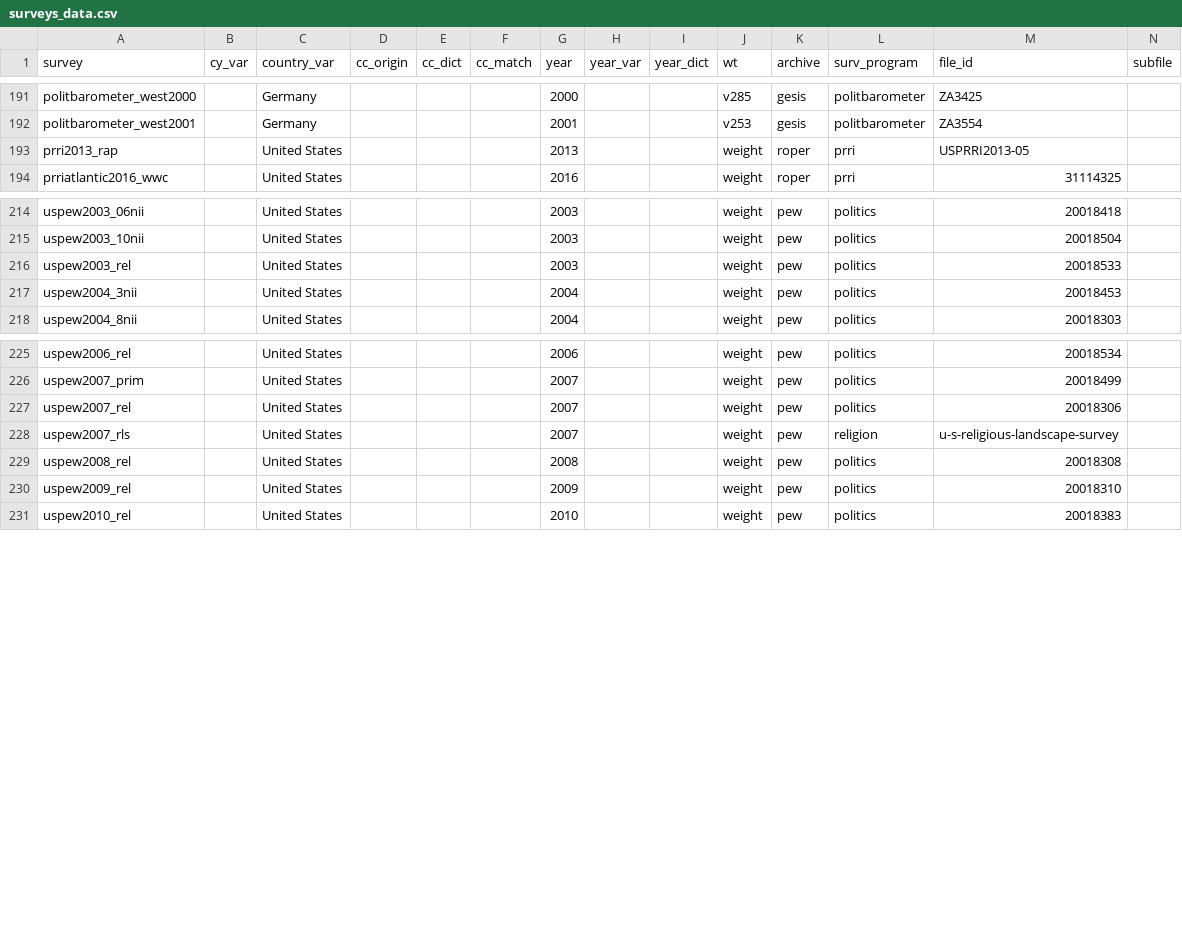
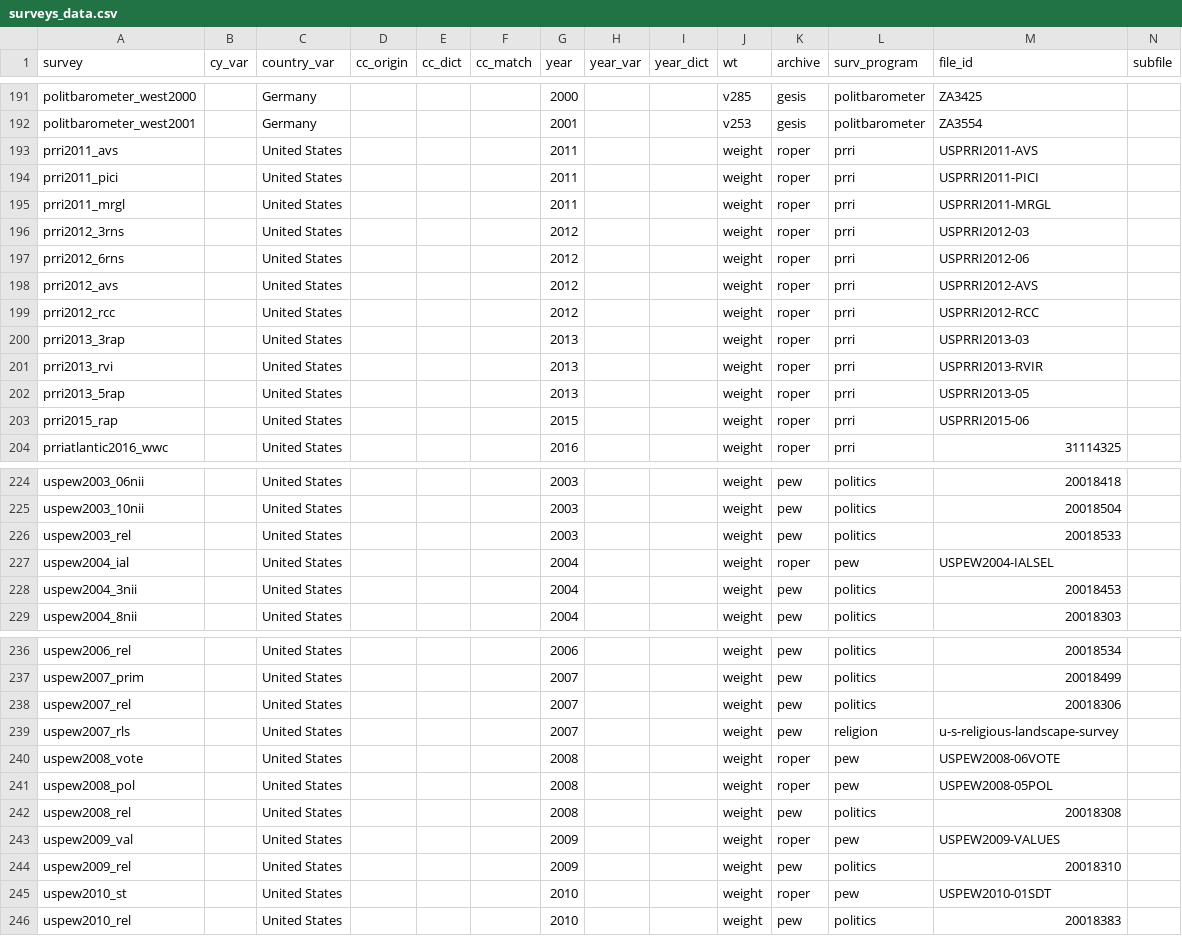
Before and after one commit to fsolt/DCPO, a CSV file: data/surveys_data.csv, drawn as a sheet; only a part is shown, gaps mark what is left out; addresses are those after the commit; rows hold the shown columns only; the diff names each change by its address in the sheet, - before the commit and + after, or states it on an @@ line.

Commit message:
add a bunch of prri and pew surveys with marry4a

```diff
--- a/data/surveys_data.csv
+++ b/data/surveys_data.csv
+row 193: prri2011_avs |  | United States |  |  |  | 2011 |  |  | weight | roper | prri | USPRRI2011-AVS
+row 194: prri2011_pici |  | United States |  |  |  | 2011 |  |  | weight | roper | prri | USPRRI2011-PICI
+row 195: prri2011_mrgl |  | United States |  |  |  | 2011 |  |  | weight | roper | prri | USPRRI2011-MRGL
+row 196: prri2012_3rns |  | United States |  |  |  | 2012 |  |  | weight | roper | prri | USPRRI2012-03
+row 197: prri2012_6rns |  | United States |  |  |  | 2012 |  |  | weight | roper | prri | USPRRI2012-06
+row 198: prri2012_avs |  | United States |  |  |  | 2012 |  |  | weight | roper | prri | USPRRI2012-AVS
+row 199: prri2012_rcc |  | United States |  |  |  | 2012 |  |  | weight | roper | prri | USPRRI2012-RCC
+row 200: prri2013_3rap |  | United States |  |  |  | 2013 |  |  | weight | roper | prri | USPRRI2013-03
+row 201: prri2013_rvi |  | United States |  |  |  | 2013 |  |  | weight | roper | prri | USPRRI2013-RVIR
-A202 (survey): prri2013_rap
+A202 (survey): prri2013_5rap
+row 203: prri2015_rap |  | United States |  |  |  | 2015 |  |  | weight | roper | prri | USPRRI2015-06
+row 227: uspew2004_ial |  | United States |  |  |  | 2004 |  |  | weight | roper | pew | USPEW2004-IALSEL
+row 240: uspew2008_vote |  | United States |  |  |  | 2008 |  |  | weight | roper | pew | USPEW2008-06VOTE
+row 241: uspew2008_pol |  | United States |  |  |  | 2008 |  |  | weight | roper | pew | USPEW2008-05POL
+row 243: uspew2009_val |  | United States |  |  |  | 2009 |  |  | weight | roper | pew | USPEW2009-VALUES
+row 245: uspew2010_st |  | United States |  |  |  | 2010 |  |  | weight | roper | pew | USPEW2010-01SDT
```
Also changed, not shown: 1 other file.
